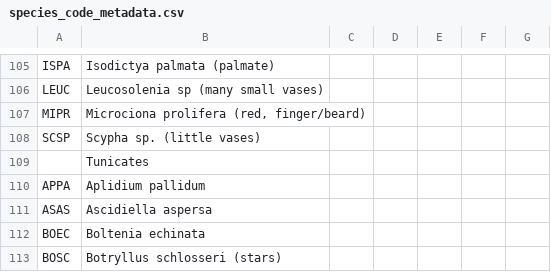
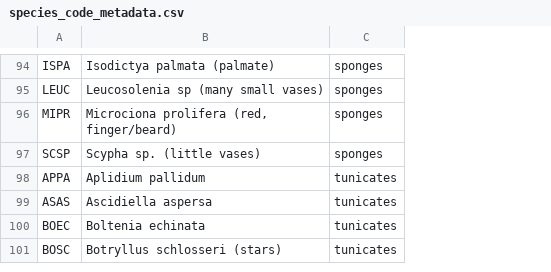
Before and after one commit to daniellembecker/RI_Kelp_TimeSeries, a CSV file: data/species_code_metadata.csv, drawn as a sheet; only a part is shown, gaps mark what is left out; removed rows and columns are numbered as before the commit, all else as after; the diff covers the shown part only; the diff names each change by its address in the sheet, - before the commit and + after, or states it on an @@ line.

```diff
--- a/data/species_code_metadata.csv
+++ b/data/species_code_metadata.csv
-column C, empty
-column D, empty
-column E, empty
-column F, empty
-column G, empty
+column C, rows 94-101: sponges | sponges | sponges | sponges | tunicates | tunicates | tunicates | tunicates
-row 109:  | Tunicates
```
Also changed, not shown: 10 added rows and 12 removed rows elsewhere in this file.
